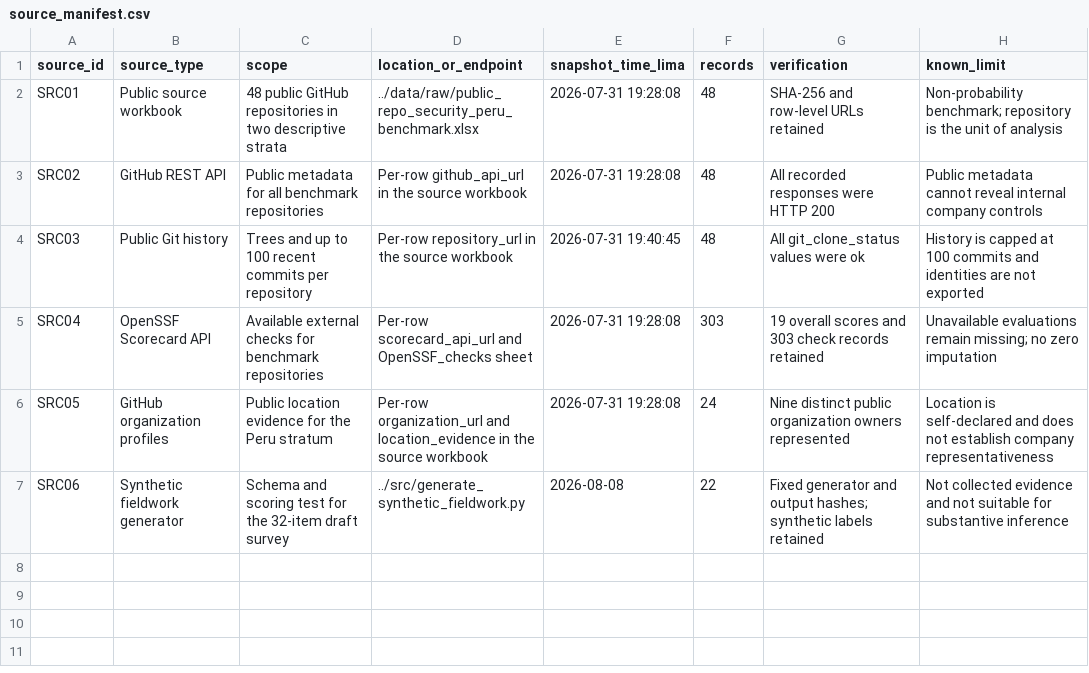
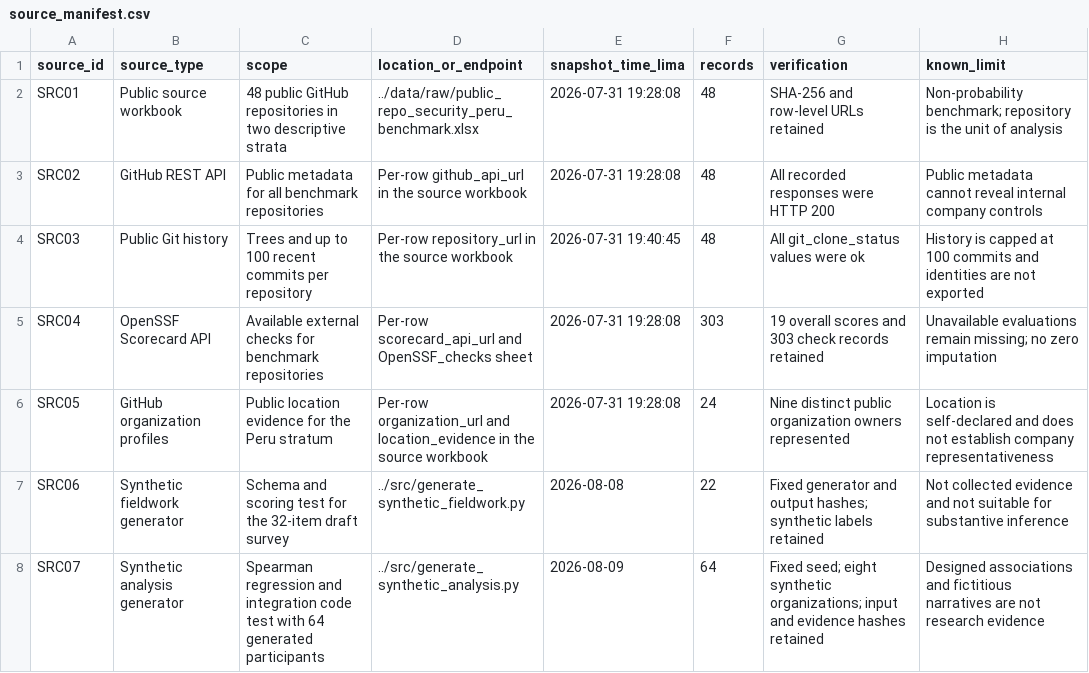
Before and after one commit to donnasilvag-collab/unmsm-research-methods-dsilva, a CSV file: 05_pipeline/docs/source_manifest.csv, drawn as a sheet.

Commit message:
Add synthetic fieldwork association analysis

```diff
--- a/05_pipeline/docs/source_manifest.csv
+++ b/05_pipeline/docs/source_manifest.csv
@@ -7 +7,2 @@ SRC05,GitHub organization profiles,"Public location evidence for the Peru stratu
 SRC06,Synthetic fieldwork generator,"Schema and scoring test for the 32-item draft survey",../src/generate_synthetic_fieldwork.py,2026-08-08,22,"Fixed generator and output hashes; synthetic labels retained","Not collected evidence and not suitable for substantive inference"
+SRC07,Synthetic analysis generator,"Spearman regression and integration code test with 64 generated participants",../src/generate_synthetic_analysis.py,2026-08-09,64,"Fixed seed; eight synthetic organizations; input and evidence hashes retained","Designed associations and fictitious narratives are not research evidence"
```
Also changed, not shown: 34 other files.
